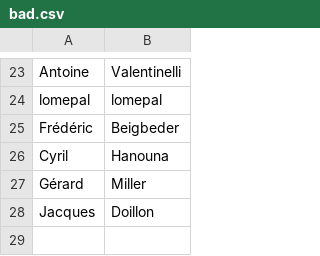
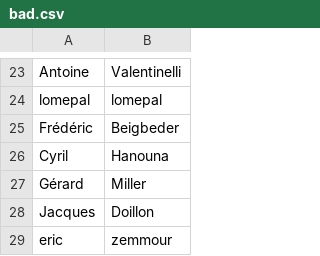
Before and after one commit to RBasile/Cancell-Addon, a CSV file: lists/bad.csv, drawn as a sheet; only a part is shown, gaps mark what is left out.

Commit message:
Update bad.csv

```diff
--- a/lists/bad.csv
+++ b/lists/bad.csv
@@ -28 +28,2 @@ Gérard,Miller
 Jacques,Doillon
+eric,zemmour
```
